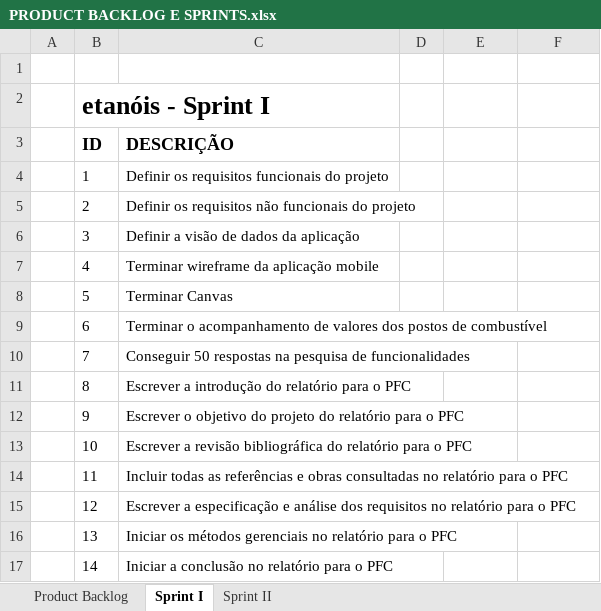
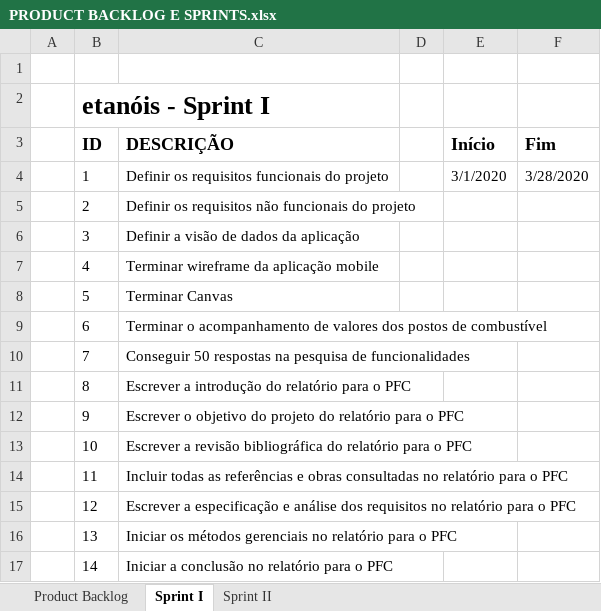
Before and after one commit to mateusjbarbosa/fai.etanois.docs, an Excel workbook: docs/projeto-final/pfc/apendices/APÊNDICE B - PRODUCT BACKLOG E SPRINTS/PRODUCT BACKLOG E SPRINTS.xlsx, sheet Sprint I, drawn as a sheet; values as stored, in another font and other column widths than the file's, no borders; the diff names each change by its address in the sheet, - before the commit and + after, or states it on an @@ line.

```diff
--- a/docs/projeto-final/pfc/apendices/APÊNDICE B - PRODUCT BACKLOG E SPRINTS/PRODUCT BACKLOG E SPRINTS.xlsx (sheet Sprint I)
+++ b/docs/projeto-final/pfc/apendices/APÊNDICE B - PRODUCT BACKLOG E SPRINTS/PRODUCT BACKLOG E SPRINTS.xlsx (sheet Sprint I)
-E3: (empty)
+E3: Início
-F3: (empty)
+F3: Fim
-E4 (Início): (empty)
+E4 (Início): 3/1/2020
-F4 (Fim): (empty)
+F4 (Fim): 3/28/2020
```
Also changed, not shown: sheet Sprint II, sheet Product Backlog, 9 other files.
